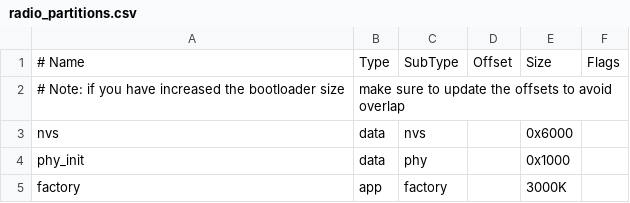
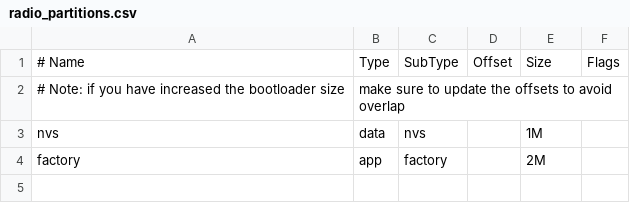
Before and after one commit to PhilJahelka/ESP32_Radio_Rebuild, a CSV file: radio_partitions.csv, drawn as a sheet.

```diff
--- a/radio_partitions.csv
+++ b/radio_partitions.csv
@@ -2,4 +2,3 @@
 # Note: if you have increased the bootloader size, make sure to update the offsets to avoid overlap
-nvs,      data, nvs,     ,        0x6000,
-phy_init, data, phy,     ,        0x1000,
-factory,  app,  factory, ,        3000K,
+nvs,      data, nvs,     ,        1M,
+factory,  app,  factory, ,        2M,
```
Also changed, not shown: 12 other files.
